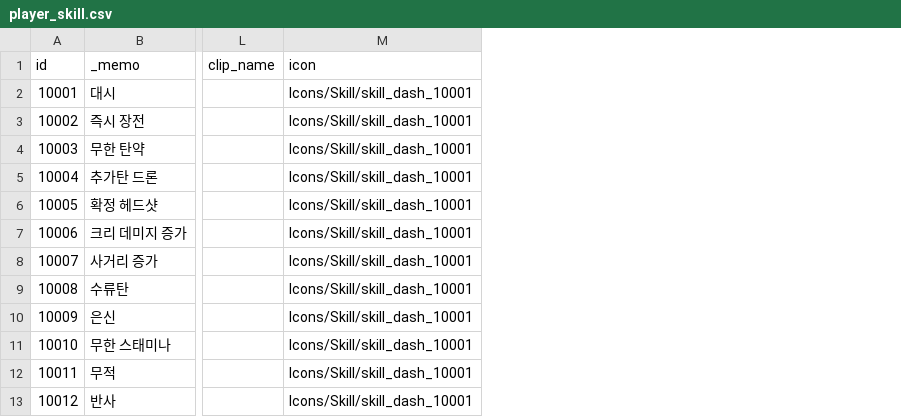
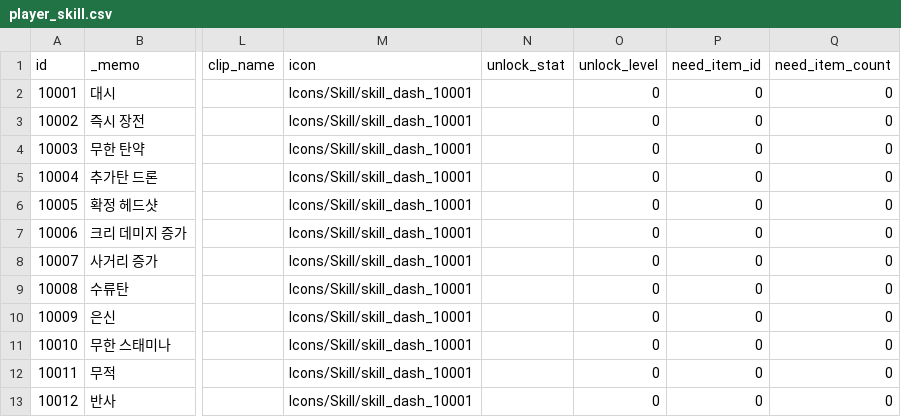
Before and after one commit to ksjgusdh123/PocoPoachers, a CSV file: PocoPoachers/DataTable/player_skill.csv, drawn as a sheet; only a part is shown, gaps mark what is left out; the diff names each change by its address in the sheet, - before the commit and + after, or states it on an @@ line.

```diff
--- a/PocoPoachers/DataTable/player_skill.csv
+++ b/PocoPoachers/DataTable/player_skill.csv
+column N (unlock_stat), empty
+column O (unlock_level), rows 2-13: all 0
+column P (need_item_id), rows 2-13: all 0
+column Q (need_item_count), rows 2-13: all 0
```
Also changed, not shown: PocoPoachers/DataTable/localization.csv, 15 other files.
